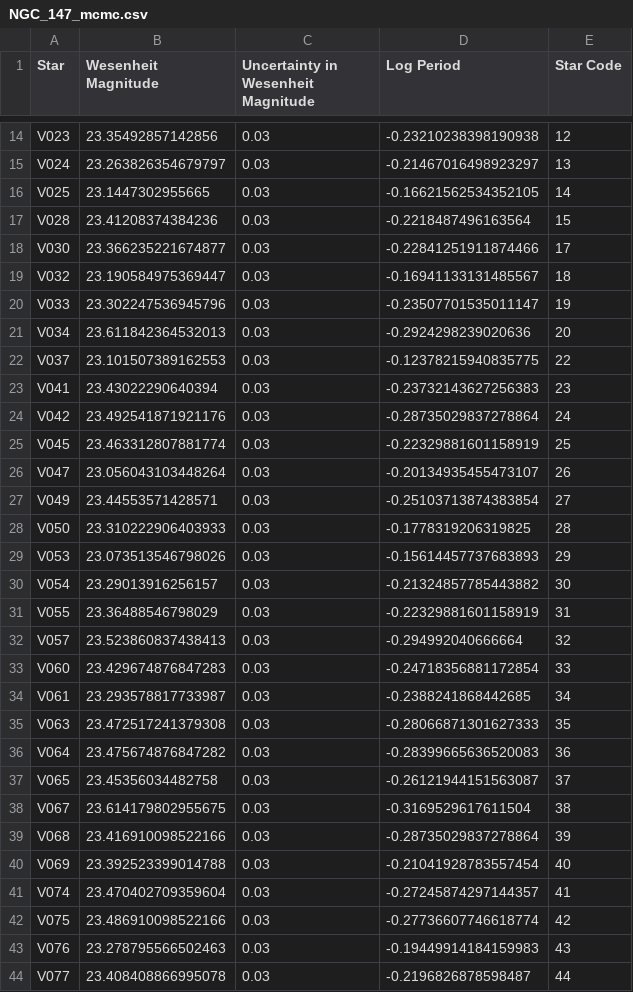
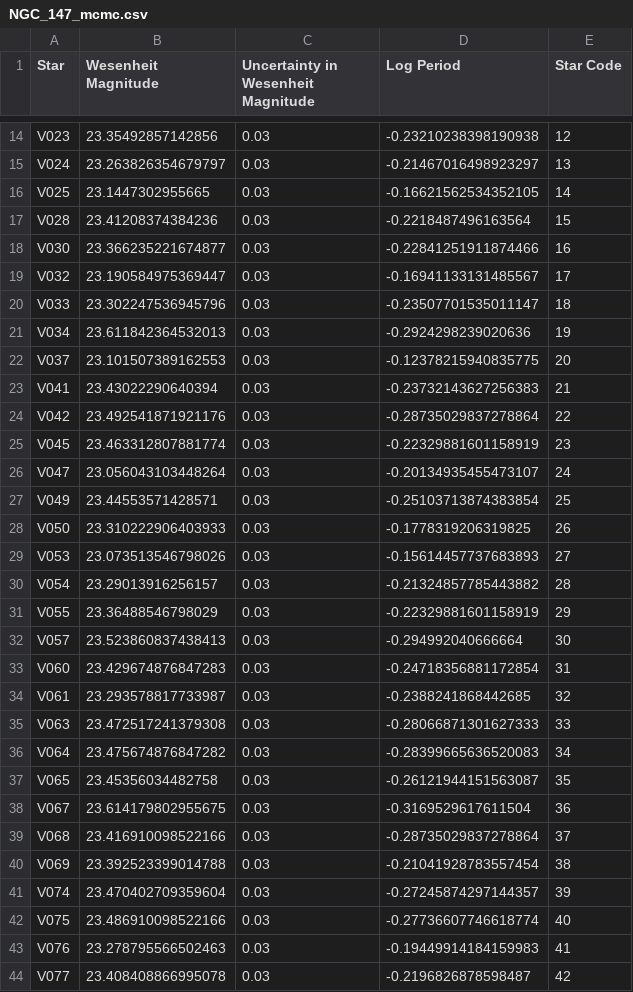
Before and after one commit to pranav-nagarajan/Variable-Stars, a CSV file: Monte Carlo/NGC_147_mcmc.csv, drawn as a sheet; only a part is shown, gaps mark what is left out; the diff covers the shown part only.

```diff
--- a/Monte Carlo/NGC_147_mcmc.csv
+++ b/Monte Carlo/NGC_147_mcmc.csv
@@ -17,28 +17,28 @@ V025,23.1447302955665,0.03,-0.16621562534352105,14
 V028,23.41208374384236,0.03,-0.2218487496163564,15
-V030,23.366235221674877,0.03,-0.22841251911874466,17
-V032,23.190584975369447,0.03,-0.16941133131485567,18
-V033,23.302247536945796,0.03,-0.23507701535011147,19
-V034,23.611842364532013,0.03,-0.2924298239020636,20
-V037,23.101507389162553,0.03,-0.12378215940835775,22
-V041,23.43022290640394,0.03,-0.23732143627256383,23
-V042,23.492541871921176,0.03,-0.28735029837278864,24
-V045,23.463312807881774,0.03,-0.22329881601158919,25
-V047,23.056043103448264,0.03,-0.20134935455473107,26
-V049,23.44553571428571,0.03,-0.25103713874383854,27
-V050,23.310222906403933,0.03,-0.1778319206319825,28
-V053,23.073513546798026,0.03,-0.15614457737683893,29
-V054,23.29013916256157,0.03,-0.21324857785443882,30
-V055,23.36488546798029,0.03,-0.22329881601158919,31
-V057,23.523860837438413,0.03,-0.294992040666664,32
-V060,23.429674876847283,0.03,-0.24718356881172854,33
-V061,23.293578817733987,0.03,-0.2388241868442685,34
-V063,23.472517241379308,0.03,-0.28066871301627333,35
-V064,23.475674876847282,0.03,-0.28399665636520083,36
-V065,23.45356034482758,0.03,-0.26121944151563087,37
-V067,23.614179802955675,0.03,-0.3169529617611504,38
-V068,23.416910098522166,0.03,-0.28735029837278864,39
-V069,23.392523399014788,0.03,-0.21041928783557454,40
-V074,23.470402709359604,0.03,-0.27245874297144357,41
-V075,23.486910098522166,0.03,-0.27736607746618774,42
-V076,23.278795566502463,0.03,-0.19449914184159983,43
-V077,23.408408866995078,0.03,-0.2196826878598487,44
+V030,23.366235221674877,0.03,-0.22841251911874466,16
+V032,23.190584975369447,0.03,-0.16941133131485567,17
+V033,23.302247536945796,0.03,-0.23507701535011147,18
+V034,23.611842364532013,0.03,-0.2924298239020636,19
+V037,23.101507389162553,0.03,-0.12378215940835775,20
+V041,23.43022290640394,0.03,-0.23732143627256383,21
+V042,23.492541871921176,0.03,-0.28735029837278864,22
+V045,23.463312807881774,0.03,-0.22329881601158919,23
+V047,23.056043103448264,0.03,-0.20134935455473107,24
+V049,23.44553571428571,0.03,-0.25103713874383854,25
+V050,23.310222906403933,0.03,-0.1778319206319825,26
+V053,23.073513546798026,0.03,-0.15614457737683893,27
+V054,23.29013916256157,0.03,-0.21324857785443882,28
+V055,23.36488546798029,0.03,-0.22329881601158919,29
+V057,23.523860837438413,0.03,-0.294992040666664,30
+V060,23.429674876847283,0.03,-0.24718356881172854,31
+V061,23.293578817733987,0.03,-0.2388241868442685,32
+V063,23.472517241379308,0.03,-0.28066871301627333,33
+V064,23.475674876847282,0.03,-0.28399665636520083,34
+V065,23.45356034482758,0.03,-0.26121944151563087,35
+V067,23.614179802955675,0.03,-0.3169529617611504,36
+V068,23.416910098522166,0.03,-0.28735029837278864,37
+V069,23.392523399014788,0.03,-0.21041928783557454,38
+V074,23.470402709359604,0.03,-0.27245874297144357,39
+V075,23.486910098522166,0.03,-0.27736607746618774,40
+V076,23.278795566502463,0.03,-0.19449914184159983,41
+V077,23.408408866995078,0.03,-0.2196826878598487,42
```
Also changed, not shown: 70 edited cells elsewhere in this file, Monte Carlo/NGC_185_mcmc.csv, Monte Carlo/carina_mcmc.csv, 3 other files.
